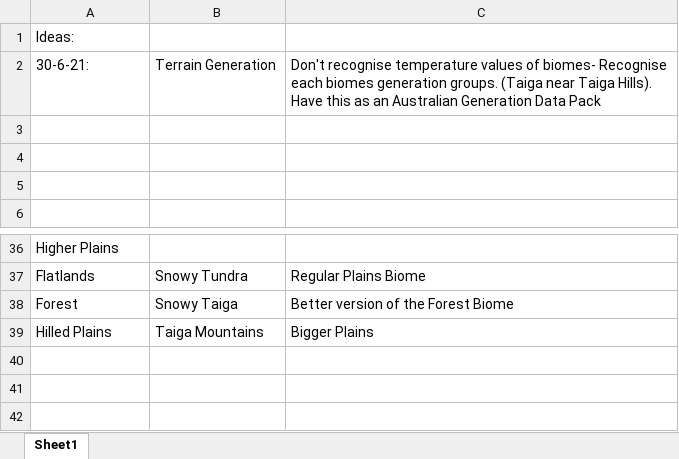
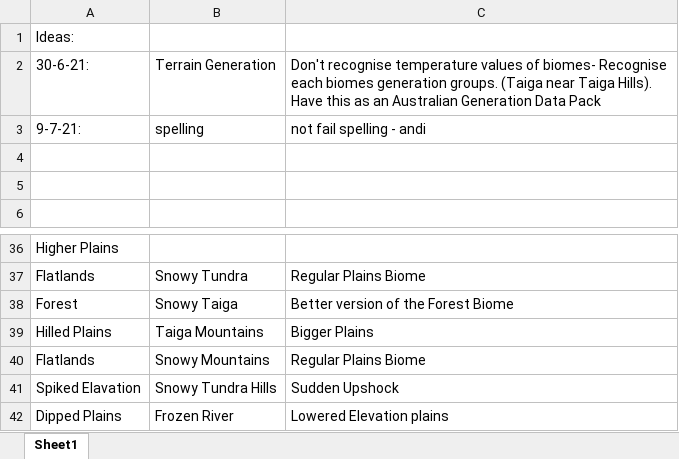
Before and after one commit to ItsCrowva/Stargen, an Excel workbook: Stargen.xlsx, sheet Sheet1, drawn as a sheet; only a part is shown, gaps mark what is left out; values as stored, in another font and other column widths than the file's, no borders; the diff names each change by its address in the sheet, - before the commit and + after, or states it on an @@ line.

Commit message:
more raising
* Modified Stargen.xlsx
+ Snowy Tundra Hills
+ Snowy Mountains
+ Frozen River

```diff
--- a/Stargen.xlsx (sheet Sheet1)
+++ b/Stargen.xlsx (sheet Sheet1)
-row 3: (empty)
+row 3: 9-7-21: | spelling | not fail spelling - andi
+row 40: Flatlands | Snowy Mountains | Regular Plains Biome
+row 41: Spiked Elavation | Snowy Tundra Hills | Sudden Upshock
+row 42: Dipped Plains | Frozen River | Lowered Elevation plains
```
Also changed, not shown: 3 other files.
